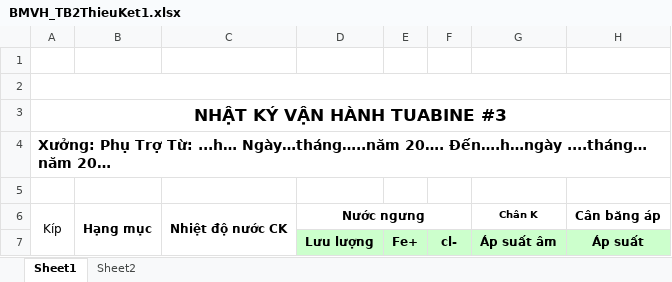
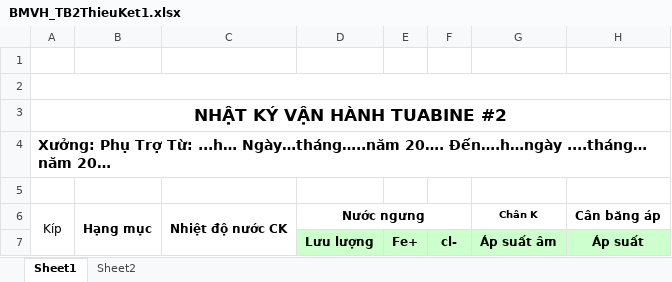
Before and after one commit to nvp98/VanHanhCD1_API, an Excel workbook: VanHanhCD1/wwwroot/templates/BMVH_TB2ThieuKet1.xlsx, sheet Sheet1, drawn as a sheet; only a part is shown; values as stored, in another font and other column widths than the file's, no borders; charts and pictures not drawn; the diff names each change by its address in the sheet, - before the commit and + after, or states it on an @@ line.

```diff
--- a/VanHanhCD1/wwwroot/templates/BMVH_TB2ThieuKet1.xlsx (sheet Sheet1)
+++ b/VanHanhCD1/wwwroot/templates/BMVH_TB2ThieuKet1.xlsx (sheet Sheet1)
-A3: NHẬT KÝ VẬN HÀNH TUABINE #3
+A3: NHẬT KÝ VẬN HÀNH TUABINE #2
```
Also changed, not shown: VanHanhCD1/wwwroot/templates/BMVH_LoVoiQuay.xlsx, VanHanhCD1/wwwroot/templates/BMVH_QG1ThieuKet1.xlsx, 19 other files.
